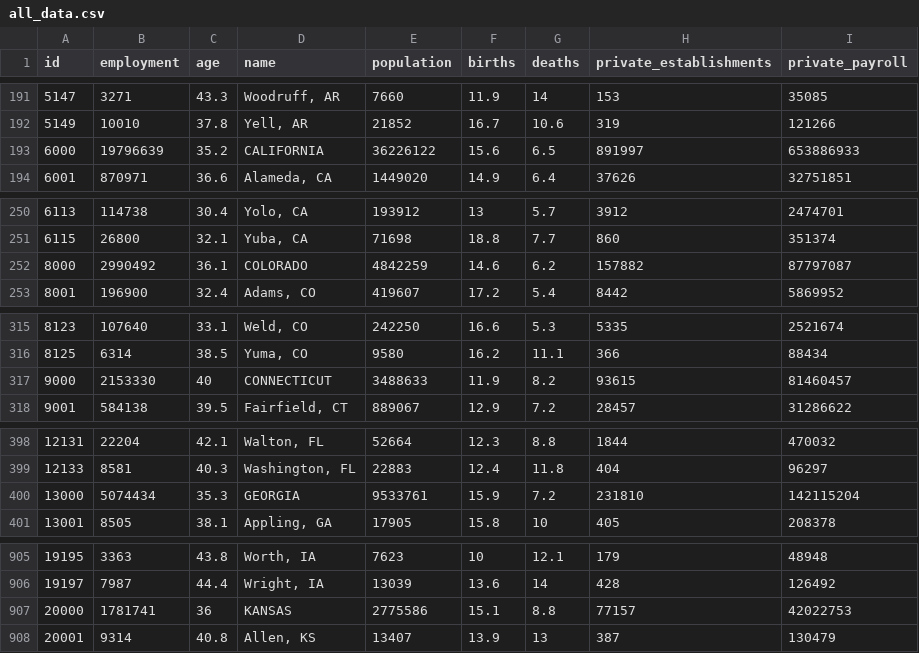
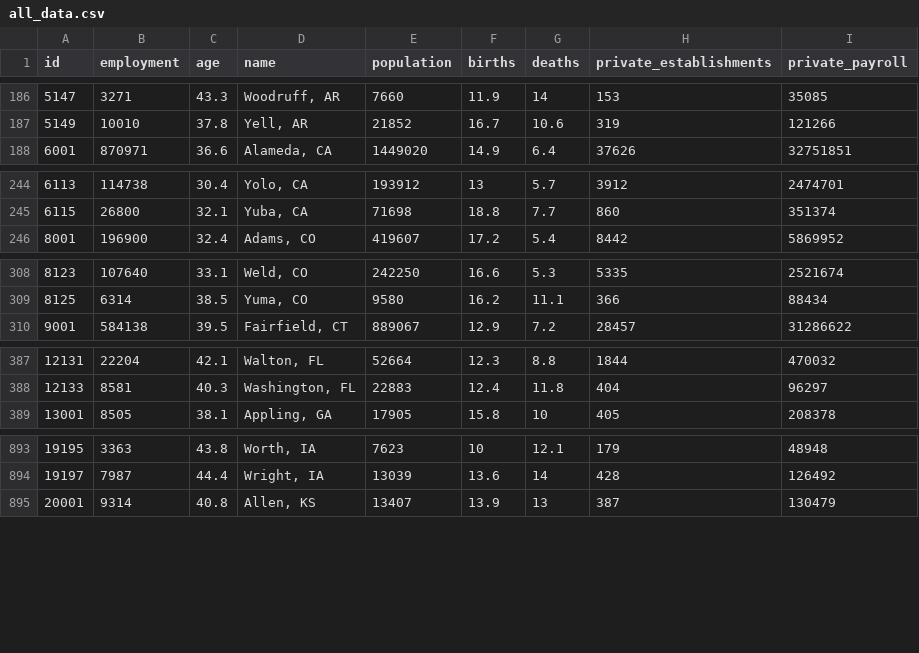
Before and after one commit to rosstelli/choropleth, a CSV file: source/data/all_data.csv, drawn as a sheet; only a part is shown, gaps mark what is left out; the diff covers the shown part only.

```diff
--- a/source/data/all_data.csv
+++ b/source/data/all_data.csv
@@ -192,3 +187,2 @@ id,employment,age,name,population,births,deaths,private_establishments,private_p
 5149,10010,37.8,"Yell, AR",21852,16.7,10.6,319,121266
-6000,19796639,35.2,CALIFORNIA,36226122,15.6,6.5,891997,653886933
 6001,870971,36.6,"Alameda, CA",1449020,14.9,6.4,37626,32751851
@@ -251,3 +245,2 @@ id,employment,age,name,population,births,deaths,private_establishments,private_p
 6115,26800,32.1,"Yuba, CA",71698,18.8,7.7,860,351374
-8000,2990492,36.1,COLORADO,4842259,14.6,6.2,157882,87797087
 8001,196900,32.4,"Adams, CO",419607,17.2,5.4,8442,5869952
@@ -316,3 +309,2 @@ id,employment,age,name,population,births,deaths,private_establishments,private_p
 8125,6314,38.5,"Yuma, CO",9580,16.2,11.1,366,88434
-9000,2153330,40,CONNECTICUT,3488633,11.9,8.2,93615,81460457
 9001,584138,39.5,"Fairfield, CT",889067,12.9,7.2,28457,31286622
@@ -399,3 +388,2 @@ id,employment,age,name,population,births,deaths,private_establishments,private_p
 12133,8581,40.3,"Washington, FL",22883,12.4,11.8,404,96297
-13000,5074434,35.3,GEORGIA,9533761,15.9,7.2,231810,142115204
 13001,8505,38.1,"Appling, GA",17905,15.8,10,405,208378
@@ -906,3 +894,2 @@ id,employment,age,name,population,births,deaths,private_establishments,private_p
 19197,7987,44.4,"Wright, IA",13039,13.6,14,428,126492
-20000,1781741,36,KANSAS,2775586,15.1,8.8,77157,42022753
 20001,9314,40.8,"Allen, KS",13407,13.9,13,387,130479
```
Also changed, not shown: 8 removed rows elsewhere in this file, source/data/median_age.csv, 5 other files.
